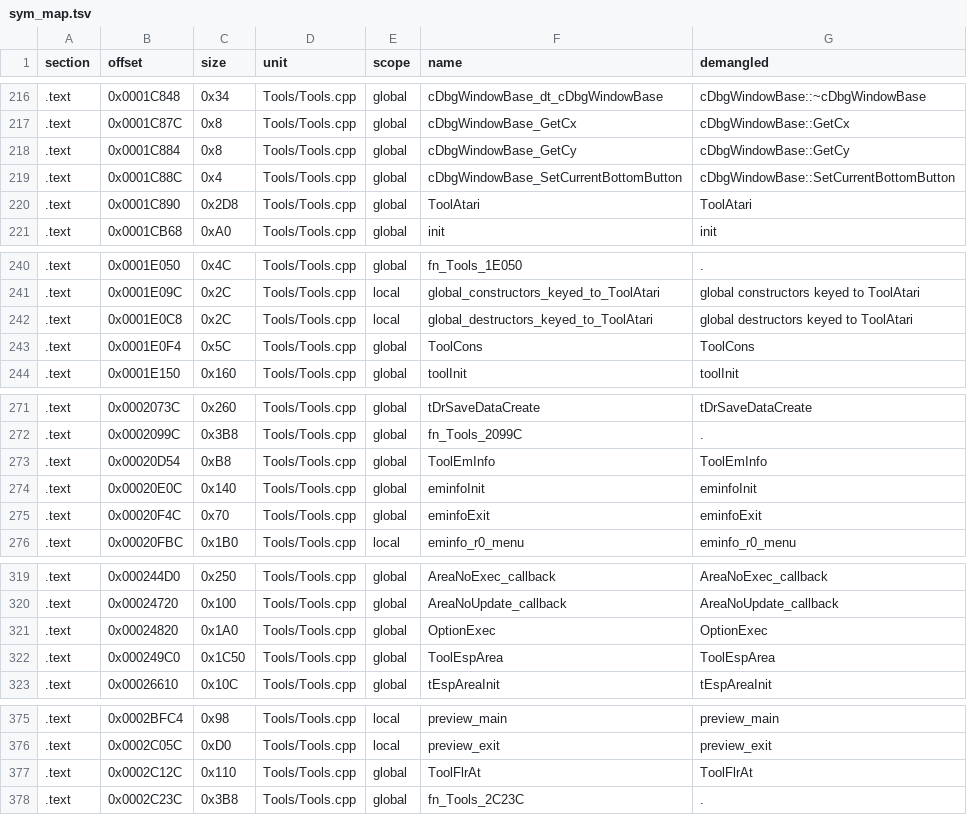
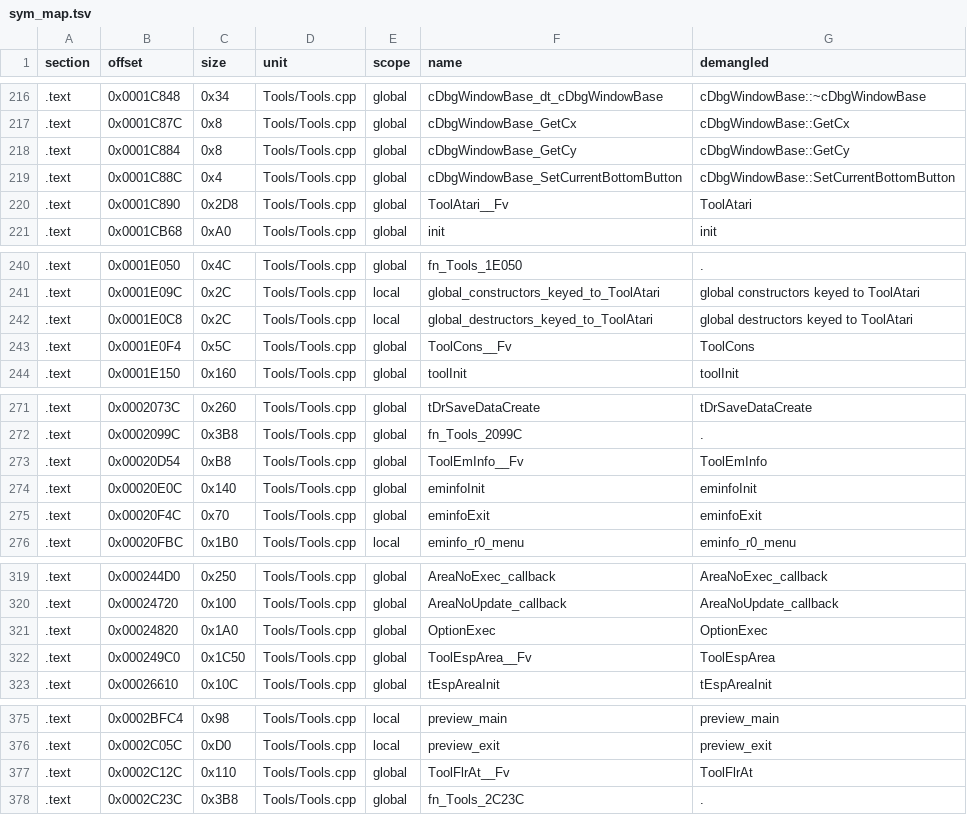
Before and after one commit to Penguinjanator/re4, a TSV file: config/G4BE08/modules/Tools/sym_map.tsv, drawn as a sheet; only a part is shown, gaps mark what is left out; the diff covers the shown part only.

```diff
--- a/config/G4BE08/modules/Tools/sym_map.tsv
+++ b/config/G4BE08/modules/Tools/sym_map.tsv
@@ -219,3 +219,3 @@ section	offset	size	unit	scope	name	demangled
 .text	0x0001C88C	0x4	Tools/Tools.cpp	global	cDbgWindowBase_SetCurrentBottomButton	cDbgWindowBase::SetCurrentBottomButton
-.text	0x0001C890	0x2D8	Tools/Tools.cpp	global	ToolAtari	ToolAtari
+.text	0x0001C890	0x2D8	Tools/Tools.cpp	global	ToolAtari__Fv	ToolAtari
 .text	0x0001CB68	0xA0	Tools/Tools.cpp	global	init	init
@@ -242,3 +242,3 @@ section	offset	size	unit	scope	name	demangled
 .text	0x0001E0C8	0x2C	Tools/Tools.cpp	local	global_destructors_keyed_to_ToolAtari	global destructors keyed to ToolAtari
-.text	0x0001E0F4	0x5C	Tools/Tools.cpp	global	ToolCons	ToolCons
+.text	0x0001E0F4	0x5C	Tools/Tools.cpp	global	ToolCons__Fv	ToolCons
 .text	0x0001E150	0x160	Tools/Tools.cpp	global	toolInit	toolInit
@@ -272,3 +272,3 @@ section	offset	size	unit	scope	name	demangled
 .text	0x0002099C	0x3B8	Tools/Tools.cpp	global	fn_Tools_2099C	.
-.text	0x00020D54	0xB8	Tools/Tools.cpp	global	ToolEmInfo	ToolEmInfo
+.text	0x00020D54	0xB8	Tools/Tools.cpp	global	ToolEmInfo__Fv	ToolEmInfo
 .text	0x00020E0C	0x140	Tools/Tools.cpp	global	eminfoInit	eminfoInit
@@ -321,3 +321,3 @@ section	offset	size	unit	scope	name	demangled
 .text	0x00024820	0x1A0	Tools/Tools.cpp	global	OptionExec	OptionExec
-.text	0x000249C0	0x1C50	Tools/Tools.cpp	global	ToolEspArea	ToolEspArea
+.text	0x000249C0	0x1C50	Tools/Tools.cpp	global	ToolEspArea__Fv	ToolEspArea
 .text	0x00026610	0x10C	Tools/Tools.cpp	global	tEspAreaInit	tEspAreaInit
@@ -376,3 +376,3 @@ section	offset	size	unit	scope	name	demangled
 .text	0x0002C05C	0xD0	Tools/Tools.cpp	local	preview_exit	preview_exit
-.text	0x0002C12C	0x110	Tools/Tools.cpp	global	ToolFlrAt	ToolFlrAt
+.text	0x0002C12C	0x110	Tools/Tools.cpp	global	ToolFlrAt__Fv	ToolFlrAt
 .text	0x0002C23C	0x3B8	Tools/Tools.cpp	global	fn_Tools_2C23C	.
```
Also changed, not shown: 8 edited cells elsewhere in this file, config/G4BE08/modules/em10/sym_map.tsv, config/G4BE08/modules/t_emlist/sym_map.tsv, 49 other files.
